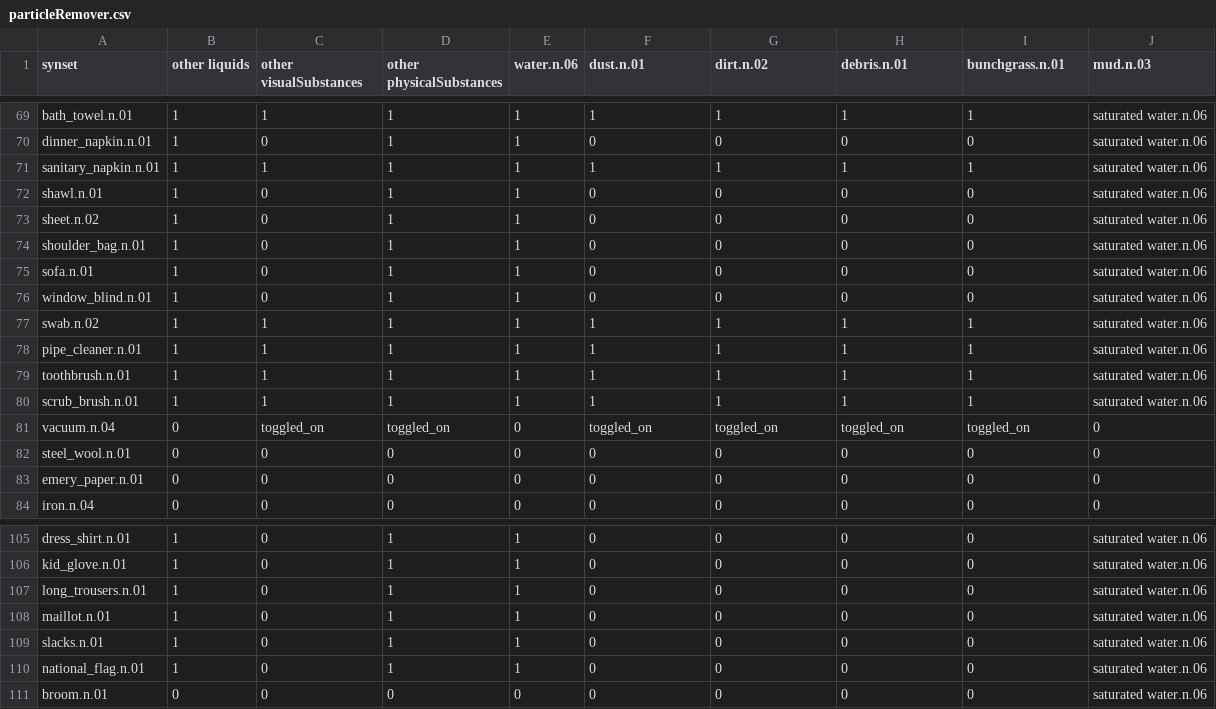
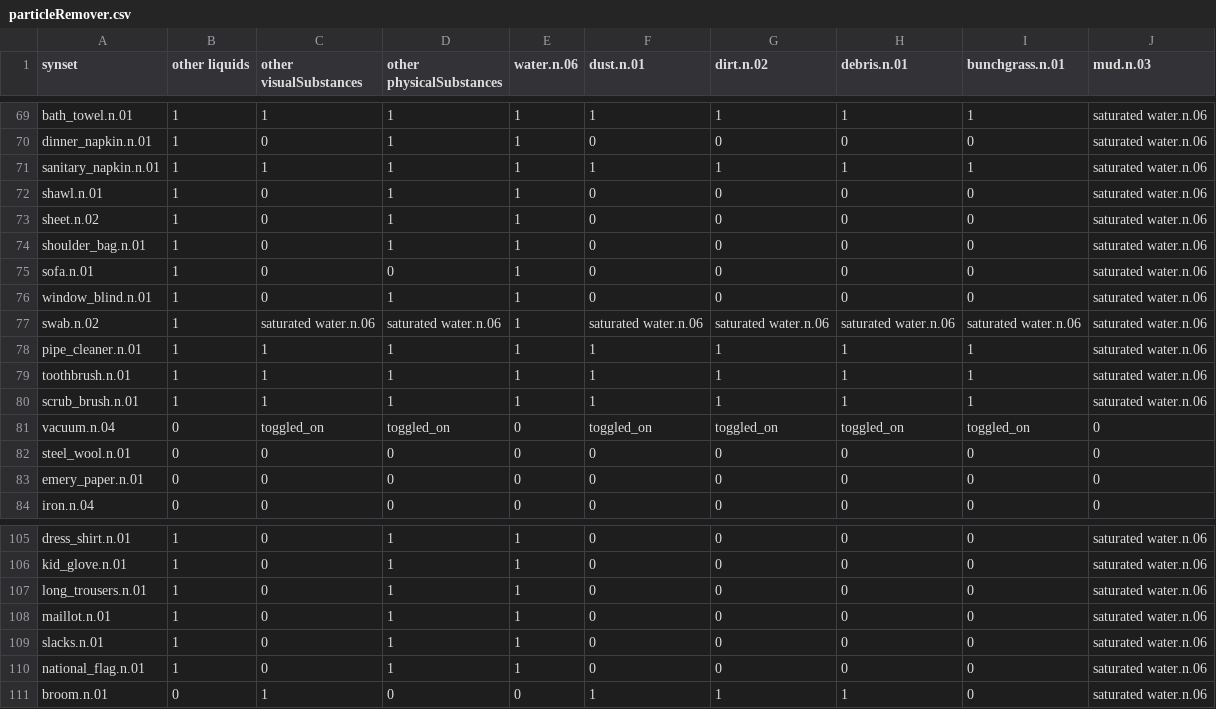
Before and after one commit to StanfordVL/bddl, a CSV file: bddl/generated_data/prop_param_annots/particleRemover.csv, drawn as a sheet; only a part is shown, gaps mark what is left out; the diff names each change by its address in the sheet, - before the commit and + after, or states it on an @@ line.

```diff
--- a/bddl/generated_data/prop_param_annots/particleRemover.csv
+++ b/bddl/generated_data/prop_param_annots/particleRemover.csv
-D75 (other physicalSubstances): 1
+D75 (other physicalSubstances): 0
-C77 (other visualSubstances): 1
+C77 (other visualSubstances): saturated water.n.06
-D77 (other physicalSubstances): 1
+D77 (other physicalSubstances): saturated water.n.06
-F77 (dust.n.01): 1
+F77 (dust.n.01): saturated water.n.06
-G77 (dirt.n.02): 1
+G77 (dirt.n.02): saturated water.n.06
-H77 (debris.n.01): 1
+H77 (debris.n.01): saturated water.n.06
-I77 (bunchgrass.n.01): 1
+I77 (bunchgrass.n.01): saturated water.n.06
-C111 (other visualSubstances): 0
+C111 (other visualSubstances): 1
-F111 (dust.n.01): 0
+F111 (dust.n.01): 1
-G111 (dirt.n.02): 0
+G111 (dirt.n.02): 1
-H111 (debris.n.01): 0
+H111 (debris.n.01): 1
```
Also changed, not shown: 6 other files.
